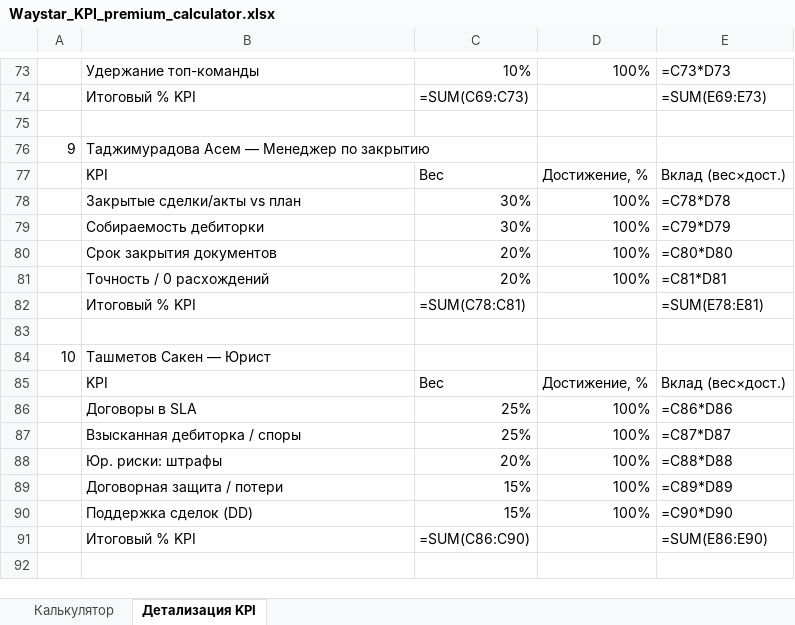
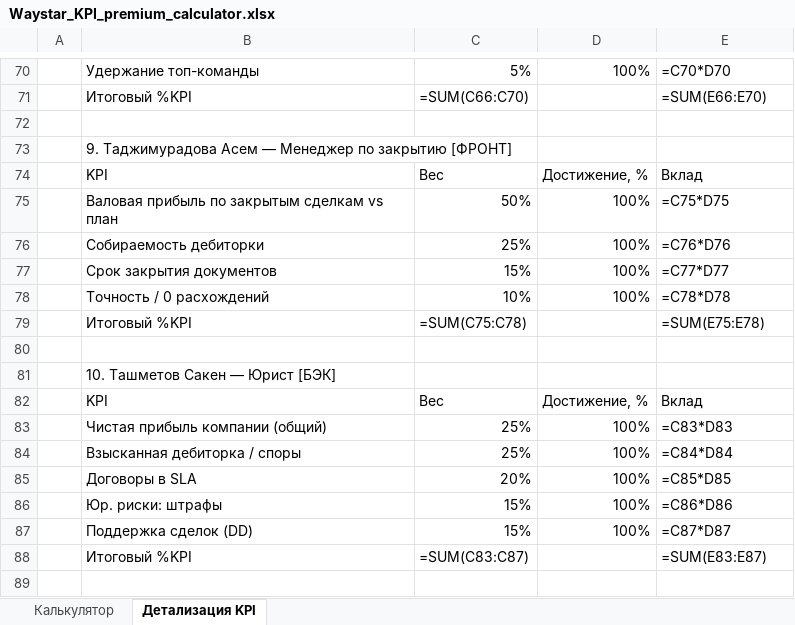
Before and after one commit to aoobakirov/board-presentation, an Excel workbook: motivation/Waystar_KPI_premium_calculator.xlsx, sheet Детализация KPI, drawn as a sheet; only a part is shown, gaps mark what is left out; values as stored, in another font and other column widths than the file's, no cell formats; formulas without a stored value are shown as written; removed rows and columns are numbered as before the commit, all else as after; the diff covers the shown part only; the diff names each change by its address in the sheet, - before the commit and + after, or states it on an @@ line.

```diff
--- a/motivation/Waystar_KPI_premium_calculator.xlsx (sheet Детализация KPI)
+++ b/motivation/Waystar_KPI_premium_calculator.xlsx (sheet Детализация KPI)
-C70: 10%
+C70: 5%
-E70: =C73*D73
+E70: =C70*D70
-B71: Итоговый % KPI
+B71: Итоговый %KPI
-C71: =SUM(C69:C73)
+C71: =SUM(C66:C70)
-E71: =SUM(E69:E73)
+E71: =SUM(E66:E70)
-row 76: 9 | Таджимурадова Асем — Менеджер по закрытию
+row 73:  | 9. Таджимурадова Асем — Менеджер по закрытию [ФРОНТ]
-E74: Вклад (вес×дост.)
+E74: Вклад
-row 78:  | Закрытые сделки/акты vs план | 30% | 100% | =C78*D78
+row 75:  | Валовая прибыль по закрытым сделкам vs план | 50% | 100% | =C75*D75
-C76: 30%
+C76: 25%
-E76: =C79*D79
+E76: =C76*D76
-C77: 20%
+C77: 15%
-E77: =C80*D80
+E77: =C77*D77
-C78: 20%
+C78: 10%
-E78: =C81*D81
+E78: =C78*D78
-B79: Итоговый % KPI
+B79: Итоговый %KPI
-C79: =SUM(C78:C81)
+C79: =SUM(C75:C78)
-E79: =SUM(E78:E81)
+E79: =SUM(E75:E78)
-row 84: 10 | Ташметов Сакен — Юрист
+row 81:  | 10. Ташметов Сакен — Юрист [БЭК]
-E82: Вклад (вес×дост.)
+E82: Вклад
-B83: Договоры в SLA
+B83: Чистая прибыль компании (общий)
-E83: =C86*D86
+E83: =C83*D83
-E84: =C87*D87
+E84: =C84*D84
-B85: Юр. риски: штрафы
+B85: Договоры в SLA
-E85: =C88*D88
+E85: =C85*D85
-B86: Договорная защита / потери
+B86: Юр. риски: штрафы
-E86: =C89*D89
+E86: =C86*D86
-E87: =C90*D90
+E87: =C87*D87
-row 91:  | Итоговый % KPI | =SUM(C86:C90) |  | =SUM(E86:E90)
+row 88:  | Итоговый %KPI | =SUM(C83:C87) |  | =SUM(E83:E87)
```
Also changed, not shown: 23 added rows, 29 removed rows and 90 edited cells elsewhere in this sheet, sheet Калькулятор, cell formats, 4 other files.
